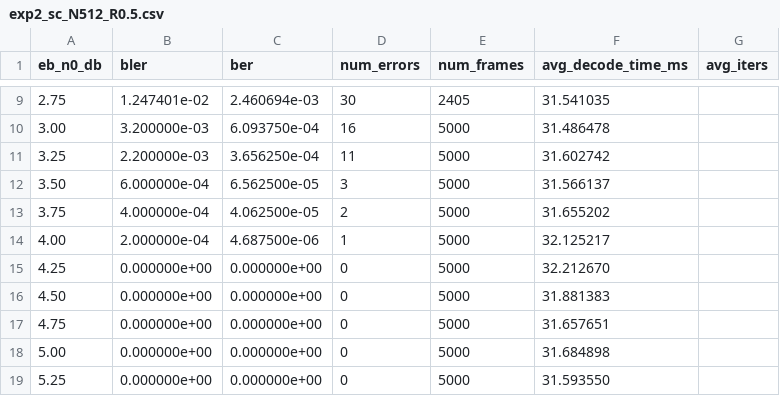
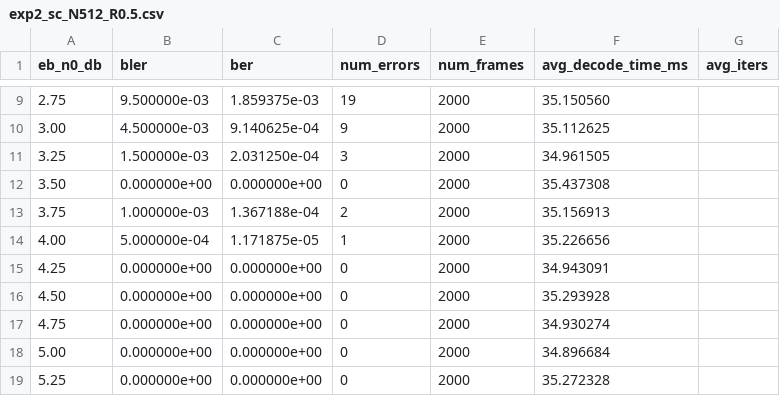
Before and after one commit to shunshun-521/USTC-Compression-Information-Theory, a CSV file: polar_codes/results/exp2_sc_N512_R0.5.csv, drawn as a sheet; only a part is shown, gaps mark what is left out; the diff covers the shown part only.

```diff
--- a/polar_codes/results/exp2_sc_N512_R0.5.csv
+++ b/polar_codes/results/exp2_sc_N512_R0.5.csv
@@ -9,11 +9,11 @@ eb_n0_db,bler,ber,num_errors,num_frames,avg_decode_time_ms,avg_iters
-2.75,1.247401e-02,2.460694e-03,30,2405,31.541035,
-3.00,3.200000e-03,6.093750e-04,16,5000,31.486478,
-3.25,2.200000e-03,3.656250e-04,11,5000,31.602742,
-3.50,6.000000e-04,6.562500e-05,3,5000,31.566137,
-3.75,4.000000e-04,4.062500e-05,2,5000,31.655202,
-4.00,2.000000e-04,4.687500e-06,1,5000,32.125217,
-4.25,0.000000e+00,0.000000e+00,0,5000,32.212670,
-4.50,0.000000e+00,0.000000e+00,0,5000,31.881383,
-4.75,0.000000e+00,0.000000e+00,0,5000,31.657651,
-5.00,0.000000e+00,0.000000e+00,0,5000,31.684898,
-5.25,0.000000e+00,0.000000e+00,0,5000,31.593550,
+2.75,9.500000e-03,1.859375e-03,19,2000,35.150560,
+3.00,4.500000e-03,9.140625e-04,9,2000,35.112625,
+3.25,1.500000e-03,2.031250e-04,3,2000,34.961505,
+3.50,0.000000e+00,0.000000e+00,0,2000,35.437308,
+3.75,1.000000e-03,1.367188e-04,2,2000,35.156913,
+4.00,5.000000e-04,1.171875e-05,1,2000,35.226656,
+4.25,0.000000e+00,0.000000e+00,0,2000,34.943091,
+4.50,0.000000e+00,0.000000e+00,0,2000,35.293928,
+4.75,0.000000e+00,0.000000e+00,0,2000,34.930274,
+5.00,0.000000e+00,0.000000e+00,0,2000,34.896684,
+5.25,0.000000e+00,0.000000e+00,0,2000,35.272328,
```
Also changed, not shown: 35 edited cells elsewhere in this file, 24 other files.
